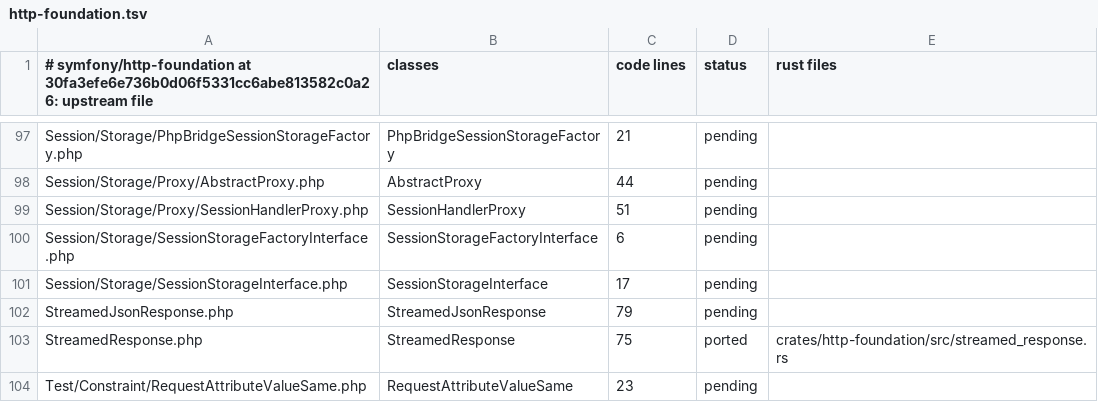
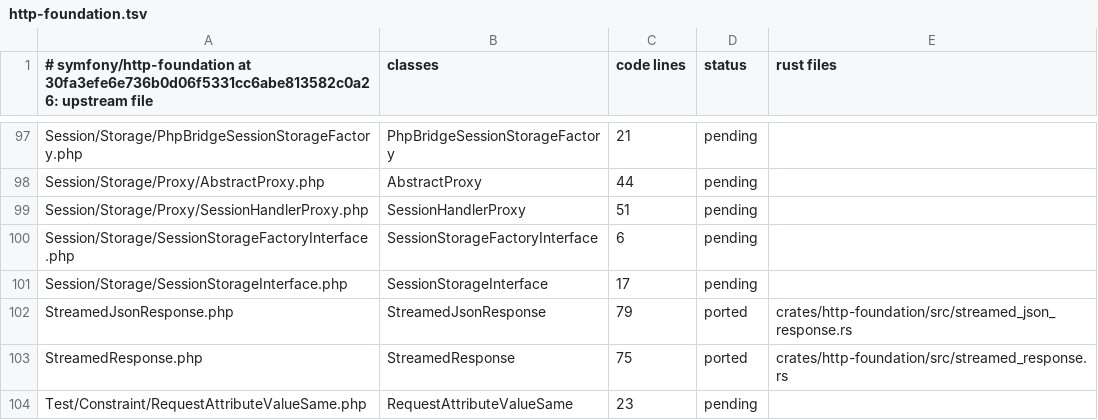
Before and after one commit to D-Nations/symfony-rs, a TSV file: parity/classes/symfony/http-foundation.tsv, drawn as a sheet; only a part is shown, gaps mark what is left out.

```diff
--- a/parity/classes/symfony/http-foundation.tsv
+++ b/parity/classes/symfony/http-foundation.tsv
@@ -101,3 +101,3 @@ Session/Storage/SessionStorageFactoryInterface.php	SessionStorageFactoryInterfac
 Session/Storage/SessionStorageInterface.php	SessionStorageInterface	17	pending	
-StreamedJsonResponse.php	StreamedJsonResponse	79	pending	
+StreamedJsonResponse.php	StreamedJsonResponse	79	ported	crates/http-foundation/src/streamed_json_response.rs
 StreamedResponse.php	StreamedResponse	75	ported	crates/http-foundation/src/streamed_response.rs
```
Also changed, not shown: parity/sources.tsv, parity/symfony/http-foundation.tsv, 3 other files.
